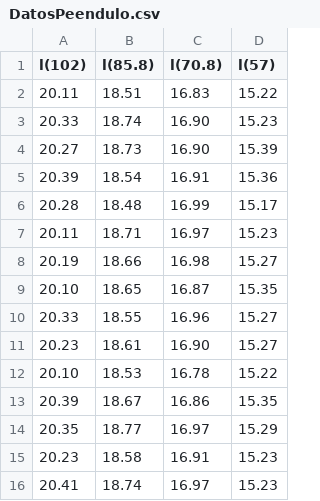
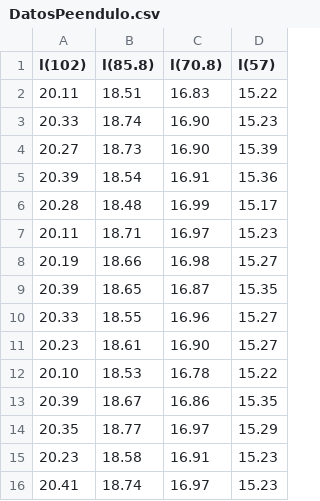
Before and after one commit to hndrkm/DataLaboratorios, a CSV file: DatosPeendulo.csv, drawn as a sheet.

Commit message:
agregado los datos del pendulo

```diff
--- a/DatosPeendulo.csv
+++ b/DatosPeendulo.csv
@@ -8,3 +8,3 @@ l(102),l(85.8),l(70.8),l(57)
 20.19,18.66,16.98,15.27
-20.10,18.65,16.87,15.35
+20.39,18.65,16.87,15.35
 20.33,18.55,16.96,15.27
```
